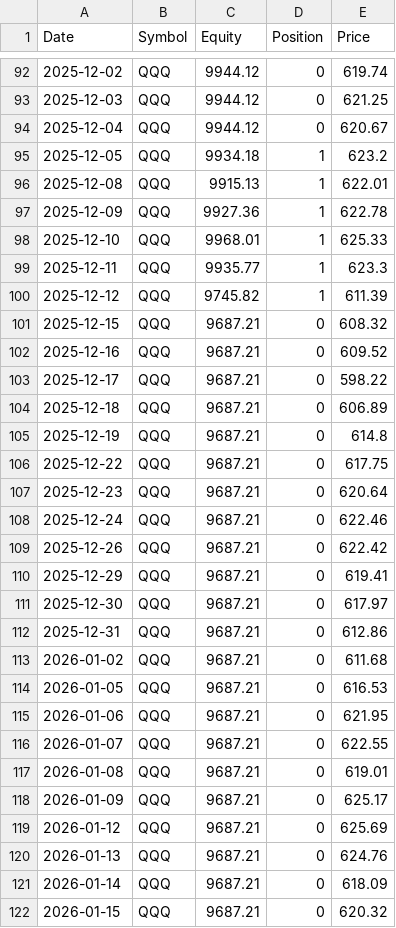
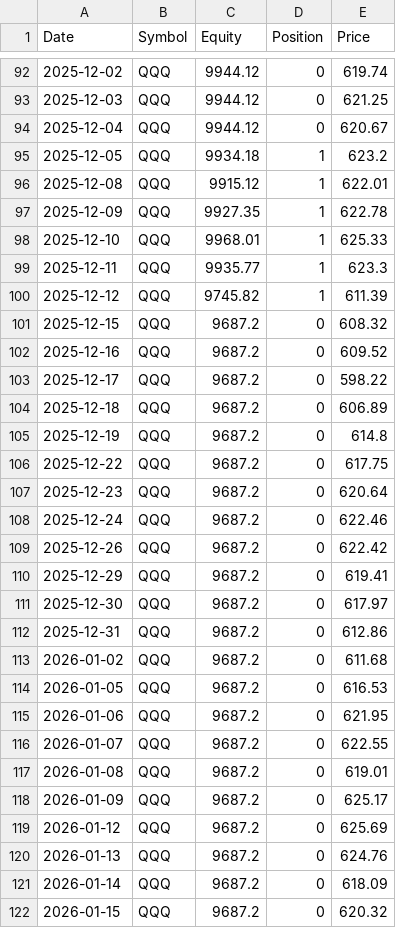
Before and after one commit to xyou860918-create/quant-backtest, a CSV file: paper_trading/logs/paper_trading/equity_QQQ.csv, drawn as a sheet; only a part is shown, gaps mark what is left out; the diff covers the shown part only.

```diff
--- a/paper_trading/logs/paper_trading/equity_QQQ.csv
+++ b/paper_trading/logs/paper_trading/equity_QQQ.csv
@@ -95,4 +95,4 @@ Date,Symbol,Equity,Position,Price
 2025-12-05,QQQ,9934.18,1,623.2
-2025-12-08,QQQ,9915.13,1,622.01
-2025-12-09,QQQ,9927.36,1,622.78
+2025-12-08,QQQ,9915.12,1,622.01
+2025-12-09,QQQ,9927.35,1,622.78
 2025-12-10,QQQ,9968.01,1,625.33
@@ -100,23 +100,23 @@ Date,Symbol,Equity,Position,Price
 2025-12-12,QQQ,9745.82,1,611.39
-2025-12-15,QQQ,9687.21,0,608.32
-2025-12-16,QQQ,9687.21,0,609.52
-2025-12-17,QQQ,9687.21,0,598.22
-2025-12-18,QQQ,9687.21,0,606.89
-2025-12-19,QQQ,9687.21,0,614.8
-2025-12-22,QQQ,9687.21,0,617.75
-2025-12-23,QQQ,9687.21,0,620.64
-2025-12-24,QQQ,9687.21,0,622.46
-2025-12-26,QQQ,9687.21,0,622.42
-2025-12-29,QQQ,9687.21,0,619.41
-2025-12-30,QQQ,9687.21,0,617.97
-2025-12-31,QQQ,9687.21,0,612.86
-2026-01-02,QQQ,9687.21,0,611.68
-2026-01-05,QQQ,9687.21,0,616.53
-2026-01-06,QQQ,9687.21,0,621.95
-2026-01-07,QQQ,9687.21,0,622.55
-2026-01-08,QQQ,9687.21,0,619.01
-2026-01-09,QQQ,9687.21,0,625.17
-2026-01-12,QQQ,9687.21,0,625.69
-2026-01-13,QQQ,9687.21,0,624.76
-2026-01-14,QQQ,9687.21,0,618.09
-2026-01-15,QQQ,9687.21,0,620.32
+2025-12-15,QQQ,9687.2,0,608.32
+2025-12-16,QQQ,9687.2,0,609.52
+2025-12-17,QQQ,9687.2,0,598.22
+2025-12-18,QQQ,9687.2,0,606.89
+2025-12-19,QQQ,9687.2,0,614.8
+2025-12-22,QQQ,9687.2,0,617.75
+2025-12-23,QQQ,9687.2,0,620.64
+2025-12-24,QQQ,9687.2,0,622.46
+2025-12-26,QQQ,9687.2,0,622.42
+2025-12-29,QQQ,9687.2,0,619.41
+2025-12-30,QQQ,9687.2,0,617.97
+2025-12-31,QQQ,9687.2,0,612.86
+2026-01-02,QQQ,9687.2,0,611.68
+2026-01-05,QQQ,9687.2,0,616.53
+2026-01-06,QQQ,9687.2,0,621.95
+2026-01-07,QQQ,9687.2,0,622.55
+2026-01-08,QQQ,9687.2,0,619.01
+2026-01-09,QQQ,9687.2,0,625.17
+2026-01-12,QQQ,9687.2,0,625.69
+2026-01-13,QQQ,9687.2,0,624.76
+2026-01-14,QQQ,9687.2,0,618.09
+2026-01-15,QQQ,9687.2,0,620.32
```
Also changed, not shown: 1 added row and 17 edited cells elsewhere in this file, paper_trading/logs/paper_trading/equity_SOXX.csv, paper_trading/logs/paper_trading/equity_SPY.csv.
